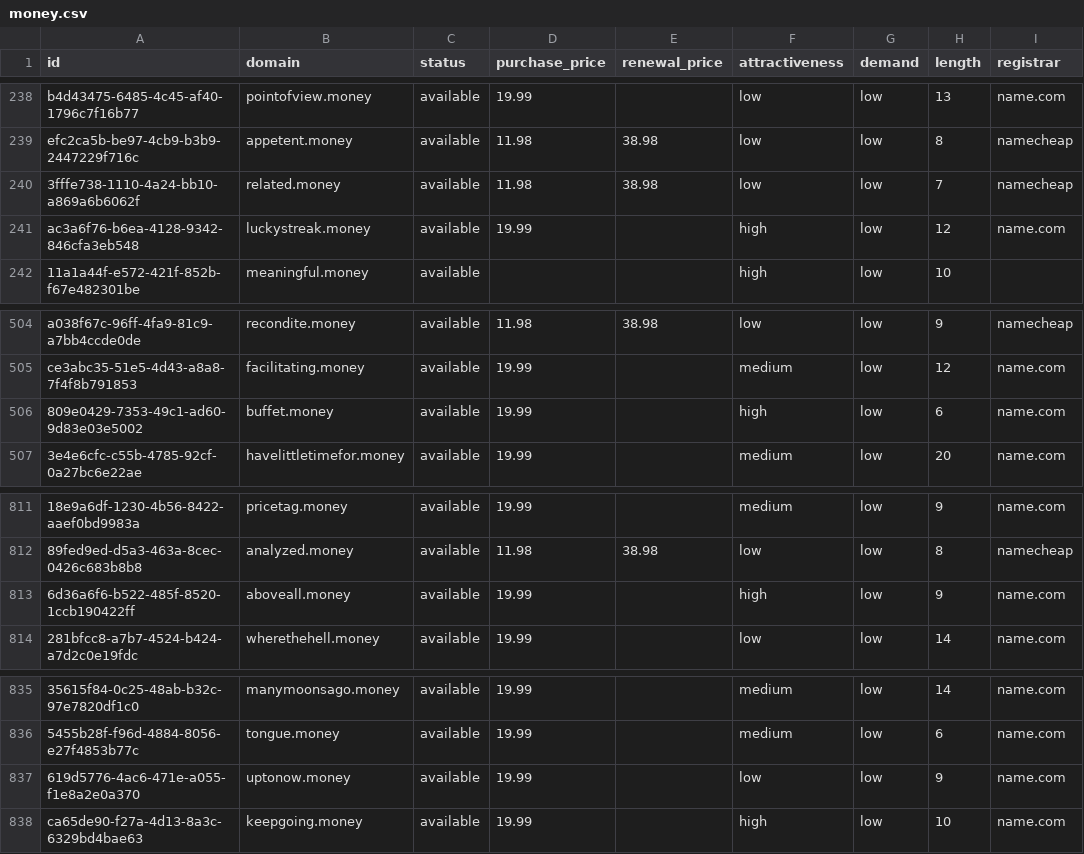
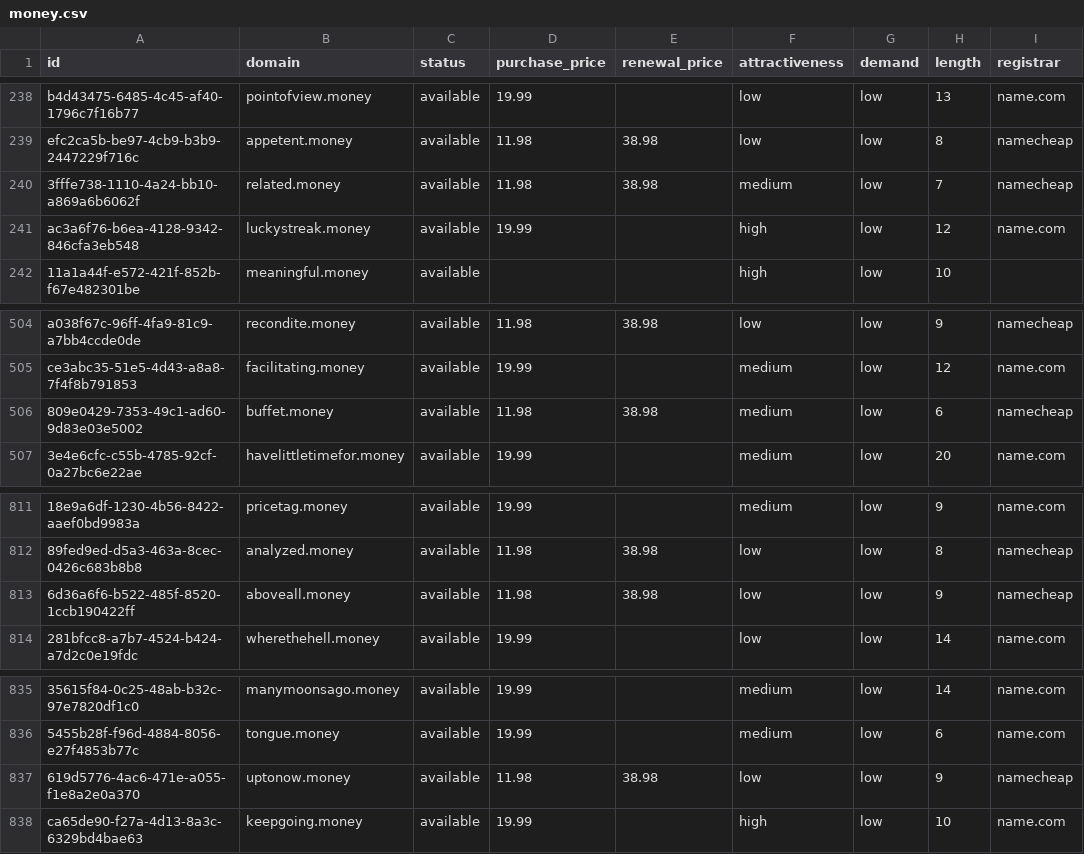
Before and after one commit to UniqueDomains/money-oneword-domains, a CSV file: money.csv, drawn as a sheet; only a part is shown, gaps mark what is left out; the diff names each change by its address in the sheet, - before the commit and + after, or states it on an @@ line.

Commit message:
Domains update

```diff
--- a/money.csv
+++ b/money.csv
-F240 (attractiveness): low
+F240 (attractiveness): medium
-D506 (purchase_price): 19.99
+D506 (purchase_price): 11.98
-E506 (renewal_price): (empty)
+E506 (renewal_price): 38.98
-F506 (attractiveness): high
+F506 (attractiveness): medium
-I506 (registrar): name.com
+I506 (registrar): namecheap
-D813 (purchase_price): 19.99
+D813 (purchase_price): 11.98
-E813 (renewal_price): (empty)
+E813 (renewal_price): 38.98
-F813 (attractiveness): high
+F813 (attractiveness): low
-I813 (registrar): name.com
+I813 (registrar): namecheap
-D837 (purchase_price): 19.99
+D837 (purchase_price): 11.98
-E837 (renewal_price): (empty)
+E837 (renewal_price): 38.98
-I837 (registrar): name.com
+I837 (registrar): namecheap
```
Also changed, not shown: 4 other files.
